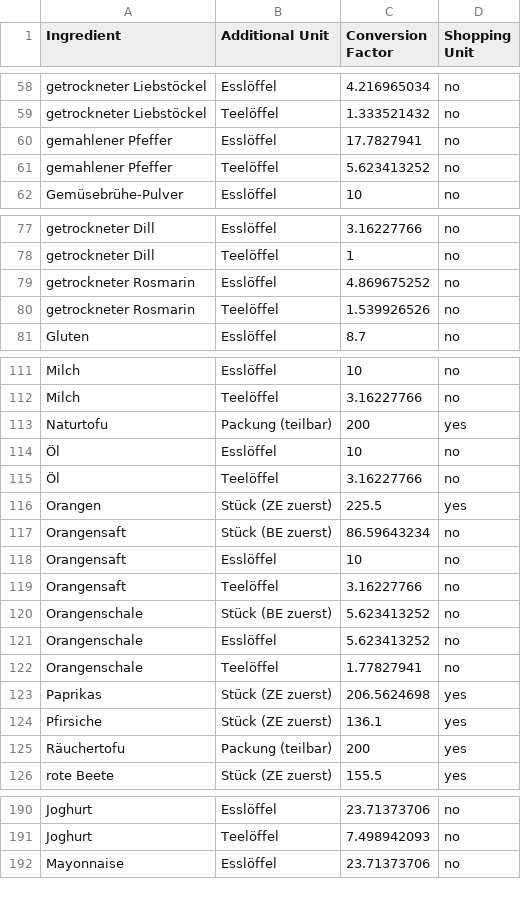
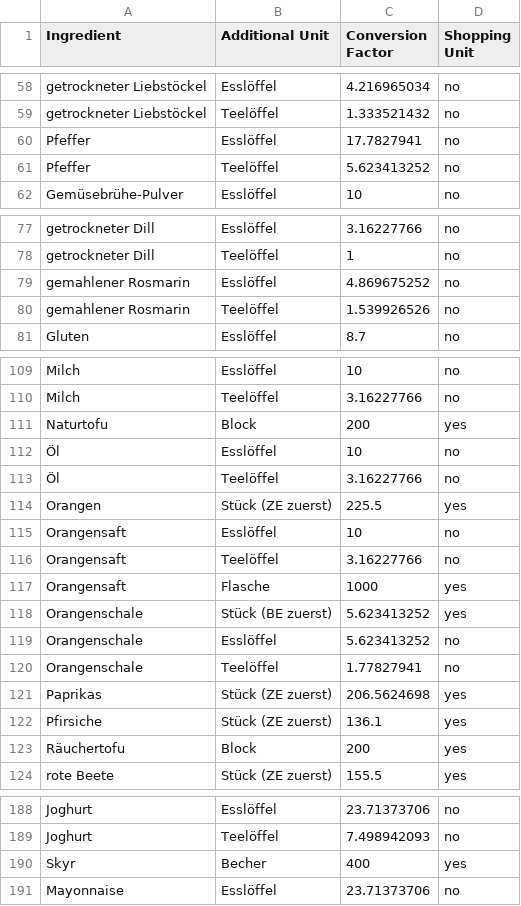
Before and after one commit to BenjaminWegerich/cookbook, a CSV file: docs/ingredient_unit_mappings.csv, drawn as a sheet; only a part is shown, gaps mark what is left out; the diff covers the shown part only.

Commit message:
chore(examples,core): seed real recipes and current master data
examples/ now holds a snapshot of nine real recipes — five finished
dishes plus the four ingredient recipes they use — instead of the
synthetic samples. The sample cooking-view exports are regenerated from
Penne all’arrabbiata, Pitas mit Tofu und Spitzkohl and Cajun Spice.

The docs/ seeds are replaced with the current Drive master data: 162
ingredients, 238 unit mappings, 98 shopping stops, 29 items and 6
synonyms. additionalUnitsData.ts and shoppingRouteData.ts are
regenerated from them.

The applied precision proposal is removed, and the item table's name set
is now described as independent of the ingredient list — in
storage_format.md, ARCHITECTURE.md and the code comments — instead of a
superset, which the data never was. .gitignore covers the pasted Drive
exports and the long-flow export preview.

All 582 core tests pass.

```diff
--- a/docs/ingredient_unit_mappings.csv
+++ b/docs/ingredient_unit_mappings.csv
@@ -59,4 +59,4 @@ getrockneter Liebstöckel;Esslöffel;4.216965034;no
 getrockneter Liebstöckel;Teelöffel;1.333521432;no
-gemahlener Pfeffer;Esslöffel;17.7827941;no
-gemahlener Pfeffer;Teelöffel;5.623413252;no
+Pfeffer;Esslöffel;17.7827941;no
+Pfeffer;Teelöffel;5.623413252;no
 Gemüsebrühe-Pulver;Esslöffel;10;no
@@ -78,4 +78,4 @@ getrockneter Dill;Esslöffel;3.16227766;no
 getrockneter Dill;Teelöffel;1;no
-getrockneter Rosmarin;Esslöffel;4.869675252;no
-getrockneter Rosmarin;Teelöffel;1.539926526;no
+gemahlener Rosmarin;Esslöffel;4.869675252;no
+gemahlener Rosmarin;Teelöffel;1.539926526;no
 Gluten;Esslöffel;8.7;no
@@ -112,3 +110,3 @@ Milch;Esslöffel;10;no
 Milch;Teelöffel;3.16227766;no
-Naturtofu;Packung (teilbar);200;yes
+Naturtofu;Block;200;yes
 Öl;Esslöffel;10;no
@@ -116,6 +114,6 @@ Naturtofu;Packung (teilbar);200;yes
 Orangen;Stück (ZE zuerst);225.5;yes
-Orangensaft;Stück (BE zuerst);86.59643234;no
 Orangensaft;Esslöffel;10;no
 Orangensaft;Teelöffel;3.16227766;no
-Orangenschale;Stück (BE zuerst);5.623413252;no
+Orangensaft;Flasche;1000;yes
+Orangenschale;Stück (BE zuerst);5.623413252;yes
 Orangenschale;Esslöffel;5.623413252;no
@@ -124,3 +122,3 @@ Paprikas;Stück (ZE zuerst);206.5624698;yes
 Pfirsiche;Stück (ZE zuerst);136.1;yes
-Räuchertofu;Packung (teilbar);200;yes
+Räuchertofu;Block;200;yes
 rote Beete;Stück (ZE zuerst);155.5;yes
@@ -191,2 +189,3 @@ Joghurt;Esslöffel;23.71373706;no
 Joghurt;Teelöffel;7.498942093;no
+Skyr;Becher;400;yes
 Mayonnaise;Esslöffel;23.71373706;no
```
Also changed, not shown: 28 added rows, 4 removed rows and 13 edited cells elsewhere in this file, docs/ingredients.csv, docs/shopping_items.csv, 36 other files.
